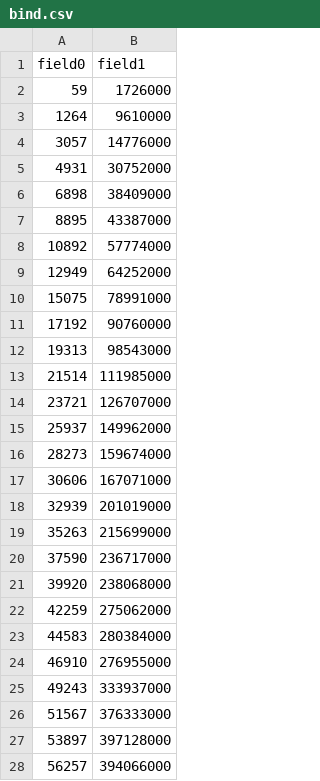
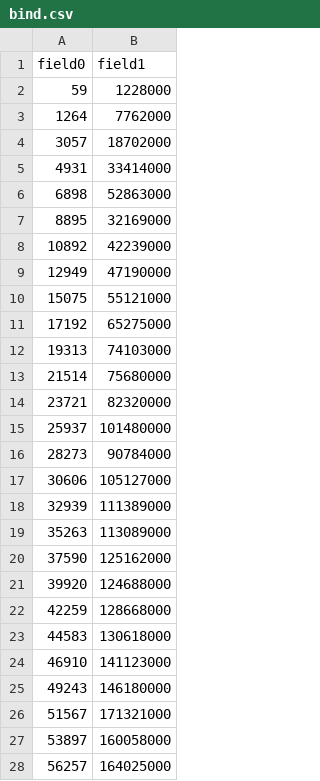
Before and after one commit to tvdstorm/demoqles, a CSV file: output/bind.csv, drawn as a sheet; only a part is shown; the diff covers the shown part only.

Commit message:
Optimization of bind.

```diff
--- a/output/bind.csv
+++ b/output/bind.csv
@@ -1,28 +1,28 @@
 field0,field1
-59,1726000
-1264,9610000
-3057,14776000
-4931,30752000
-6898,38409000
-8895,43387000
-10892,57774000
-12949,64252000
-15075,78991000
-17192,90760000
-19313,98543000
-21514,111985000
-23721,126707000
-25937,149962000
-28273,159674000
-30606,167071000
-32939,201019000
-35263,215699000
-37590,236717000
-39920,238068000
-42259,275062000
-44583,280384000
-46910,276955000
-49243,333937000
-51567,376333000
-53897,397128000
-56257,394066000
+59,1228000
+1264,7762000
+3057,18702000
+4931,33414000
+6898,52863000
+8895,32169000
+10892,42239000
+12949,47190000
+15075,55121000
+17192,65275000
+19313,74103000
+21514,75680000
+23721,82320000
+25937,101480000
+28273,90784000
+30606,105127000
+32939,111389000
+35263,113089000
+37590,125162000
+39920,124688000
+42259,128668000
+44583,130618000
+46910,141123000
+49243,146180000
+51567,171321000
+53897,160058000
+56257,164025000
```
Also changed, not shown: 74 edited cells elsewhere in this file, output/benchmarks.csv, 2 other files.
